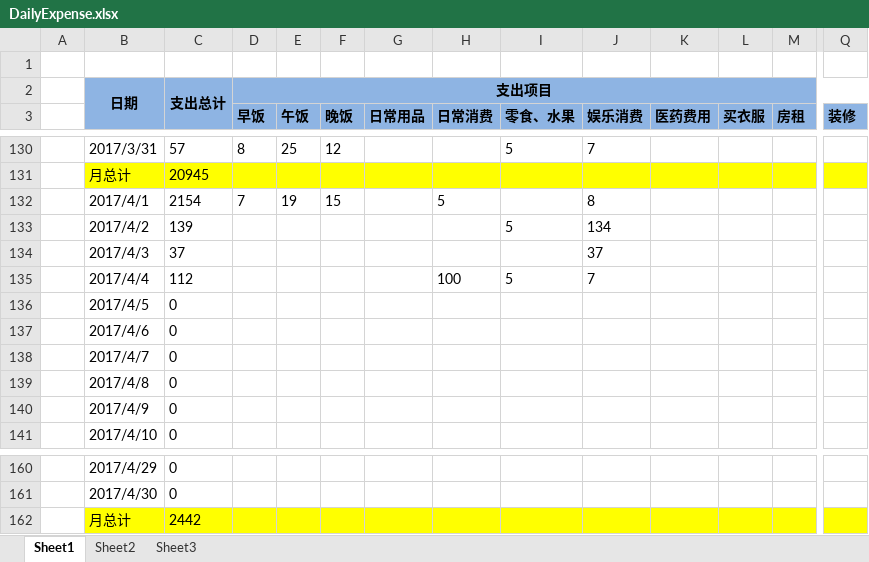
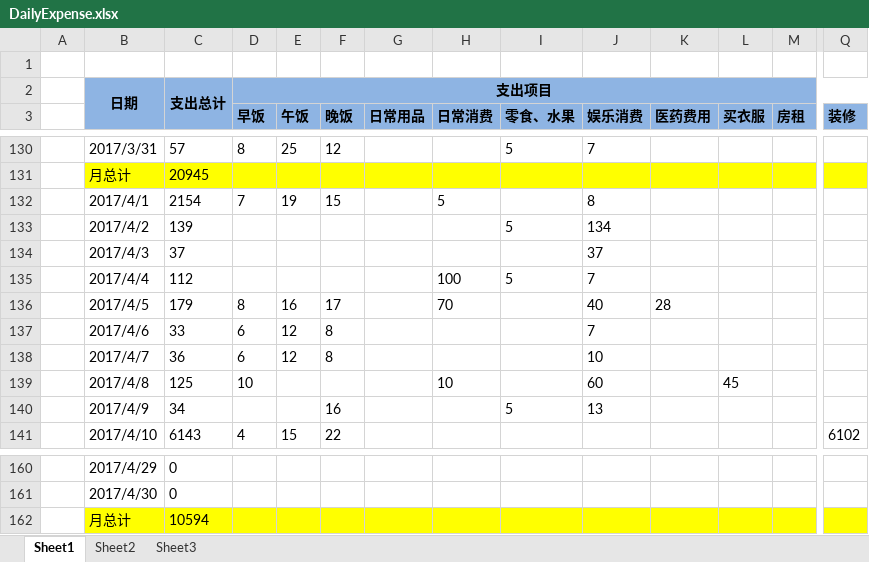
Before and after one commit to cga2351/docs, an Excel workbook: DailyExpense.xlsx, sheet Sheet1, drawn as a sheet; only a part is shown, gaps mark what is left out; values as stored, in another font and other column widths than the file's, no borders; conditional formats not drawn; the diff covers the shown part only; the diff names each change by its address in the sheet, - before the commit and + after, or states it on an @@ line.

Commit message:
update 4.11

```diff
--- a/DailyExpense.xlsx (sheet Sheet1)
+++ b/DailyExpense.xlsx (sheet Sheet1)
-C136: 0
+C136: 179
-D136 (早饭): (empty)
+D136 (早饭): 8
-E136 (午饭): (empty)
+E136 (午饭): 16
-F136 (晚饭): (empty)
+F136 (晚饭): 17
-H136 (日常消费): (empty)
+H136 (日常消费): 70
-J136 (娱乐消费): (empty)
+J136 (娱乐消费): 40
-K136 (医药费用): (empty)
+K136 (医药费用): 28
-C137: 0
+C137: 33
-D137:D138 (早饭): (empty)
+D137:D138 (早饭): 6
-E137:E138 (午饭): (empty)
+E137:E138 (午饭): 12
-F137:F138 (晚饭): (empty)
+F137:F138 (晚饭): 8
-J137 (娱乐消费): (empty)
+J137 (娱乐消费): 7
-C138: 0
+C138: 36
-J138 (娱乐消费): (empty)
+J138 (娱乐消费): 10
-C139: 0
+C139: 125
-D139 (早饭): (empty)
+D139 (早饭): 10
-H139 (日常消费): (empty)
+H139 (日常消费): 10
-J139 (娱乐消费): (empty)
+J139 (娱乐消费): 60
-L139 (买衣服): (empty)
+L139 (买衣服): 45
-C140: 0
+C140: 34
-F140 (晚饭): (empty)
+F140 (晚饭): 16
-I140 (零食、水果): (empty)
+I140 (零食、水果): 5
-J140 (娱乐消费): (empty)
+J140 (娱乐消费): 13
-C141: 0
+C141: 6143
-D141 (早饭): (empty)
+D141 (早饭): 4
-E141 (午饭): (empty)
+E141 (午饭): 15
-F141 (晚饭): (empty)
+F141 (晚饭): 22
-Q141 (装修): (empty)
+Q141 (装修): 6102
-C162: 2442
+C162: 10594
```
Also changed, not shown: 6 edited cells elsewhere in this sheet.
